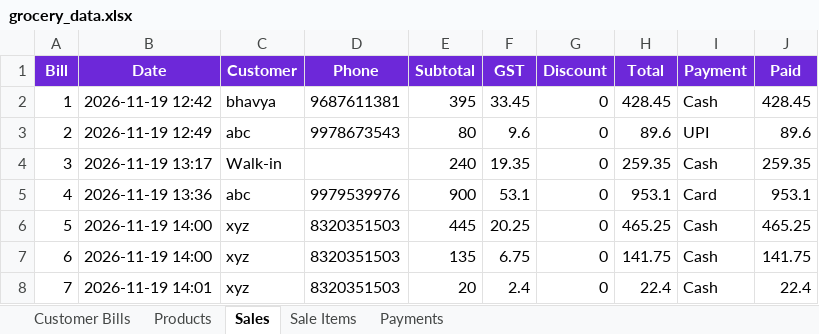
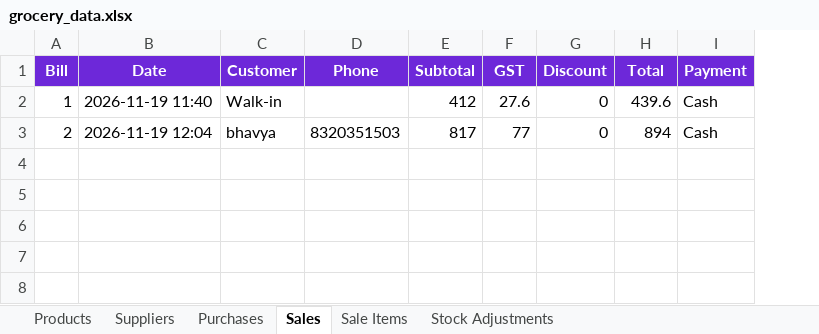
Before and after one commit to Bs020405/Grocery-system, an Excel workbook: grocery_data.xlsx, sheet Sales, drawn as a sheet; values as stored, in another font and other column widths than the file's, no borders; the diff names each change by its address in the sheet, - before the commit and + after, or states it on an @@ line.

```diff
--- a/grocery_data.xlsx (sheet Sales)
+++ b/grocery_data.xlsx (sheet Sales)
-sheet tab: Customer Bills
-sheet tab: Payments
+sheet tab: Suppliers
+sheet tab: Purchases
+sheet tab: Stock Adjustments
-column J (Paid), rows 2-3: 428.45 | 89.6
-B2 (Date): 2026-11-19 12:42
+B2 (Date): 2026-11-19 11:40
-C2 (Customer): bhavya
+C2 (Customer): Walk-in
-D2 (Phone): 9687611381
+D2 (Phone): (empty)
-E2 (Subtotal): 395
+E2 (Subtotal): 412
-F2 (GST): 33.45
+F2 (GST): 27.6
-H2 (Total): 428.45
+H2 (Total): 439.6
-B3 (Date): 2026-11-19 12:49
+B3 (Date): 2026-11-19 12:04
-C3 (Customer): abc
+C3 (Customer): bhavya
-D3 (Phone): 9978673543
+D3 (Phone): 8320351503
-E3 (Subtotal): 80
+E3 (Subtotal): 817
-F3 (GST): 9.6
+F3 (GST): 77
-H3 (Total): 89.6
+H3 (Total): 894
-I3 (Payment): UPI
+I3 (Payment): Cash
-row 4: 3 | 2026-11-19 13:17 | Walk-in |  | 240 | 19.35 | 0 | 259.35 | Cash | 259.35
-row 5: 4 | 2026-11-19 13:36 | abc | 9979539976 | 900 | 53.1 | 0 | 953.1 | Card | 953.1
-row 6: 5 | 2026-11-19 14:00 | xyz | 8320351503 | 445 | 20.25 | 0 | 465.25 | Cash | 465.25
-row 7: 6 | 2026-11-19 14:00 | xyz | 8320351503 | 135 | 6.75 | 0 | 141.75 | Cash | 141.75
-row 8: 7 | 2026-11-19 14:01 | xyz | 8320351503 | 20 | 2.4 | 0 | 22.4 | Cash | 22.4
```
Also changed, not shown: sheet Sale Items, sheet Products.
